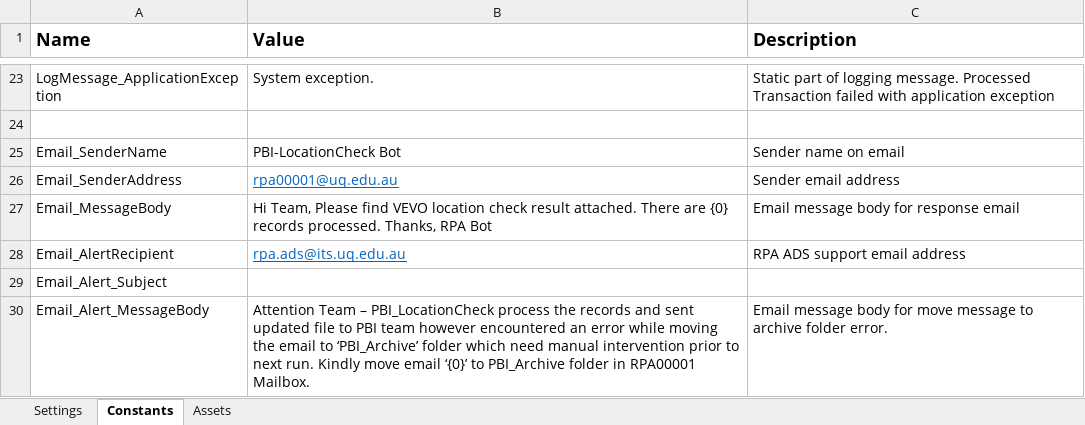
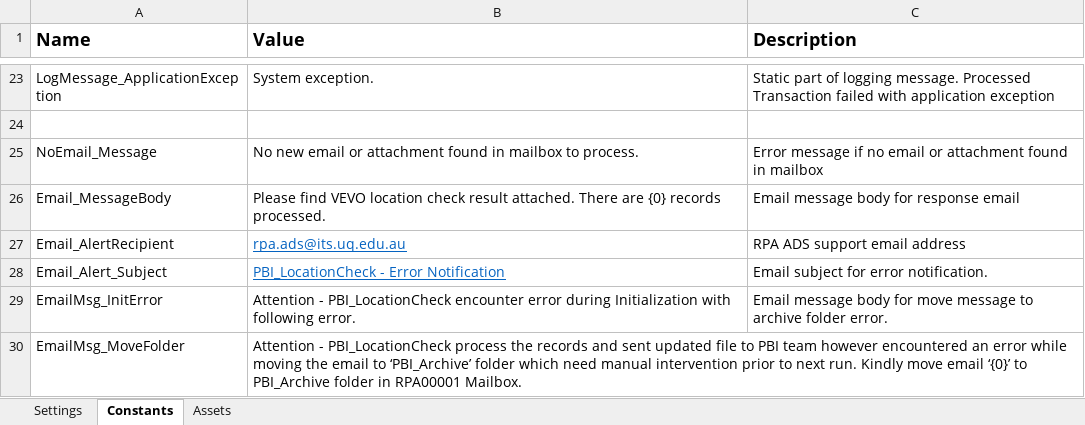
Before and after one commit to uqmgupt1/RpaUiPathProcess, an Excel workbook: Processes/PBI_LocationCheck/Data/Config.xlsx, sheet Constants, drawn as a sheet; only a part is shown, gaps mark what is left out; values as stored, in another font and other column widths than the file's, no borders; removed rows and columns are numbered as before the commit, all else as after; the diff names each change by its address in the sheet, - before the commit and + after, or states it on an @@ line.

Commit message:
ITSADSSD-21811 - Changes to add quotes in output file and error handling

```diff
--- a/Processes/PBI_LocationCheck/Data/Config.xlsx (sheet Constants)
+++ b/Processes/PBI_LocationCheck/Data/Config.xlsx (sheet Constants)
-row 25: Email_SenderName | PBI-LocationCheck Bot | Sender name on email
-row 26: Email_SenderAddress | rpa00001@uq.edu.au | Sender email address
+row 25: NoEmail_Message | No new email or attachment found in mailbox to process. | Error message if no email or attachment found in mailbox
-B26 (Value): Hi Team, Please find VEVO location check result attached. There are {0} records processed. Thanks, RPA Bot
+B26 (Value): Please find VEVO location check result attached. There are {0} records processed.
-B28 (Value): (empty)
+B28 (Value): PBI_LocationCheck - Error Notification
-C28 (Description): (empty)
+C28 (Description): Email subject for error notification.
-A29 (Name): Email_Alert_MessageBody
+A29 (Name): EmailMsg_InitError
-B29 (Value): Attention Team – PBI_LocationCheck process the records and sent updated file to PBI team however encountered an error while moving the email to ‘PBI_Archive’ folder which need manual intervention prior to next run. Kindly move email ‘{0}’ to PBI_Archive folder in RPA00001 Mailbox.
+B29 (Value): Attention - PBI_LocationCheck encounter error during Initialization with following error.
+row 30: EmailMsg_MoveFolder | Attention - PBI_LocationCheck process the records and sent updated file to PBI team however encountered an error while moving the email to ‘PBI_Archive’ folder which need manual intervention prior to next run. Kindly move email ‘{0}’ to PBI_Archive folder in RPA00001 Mailbox.
```
Also changed, not shown: sheet Assets, sheet Settings, 9 other files.
